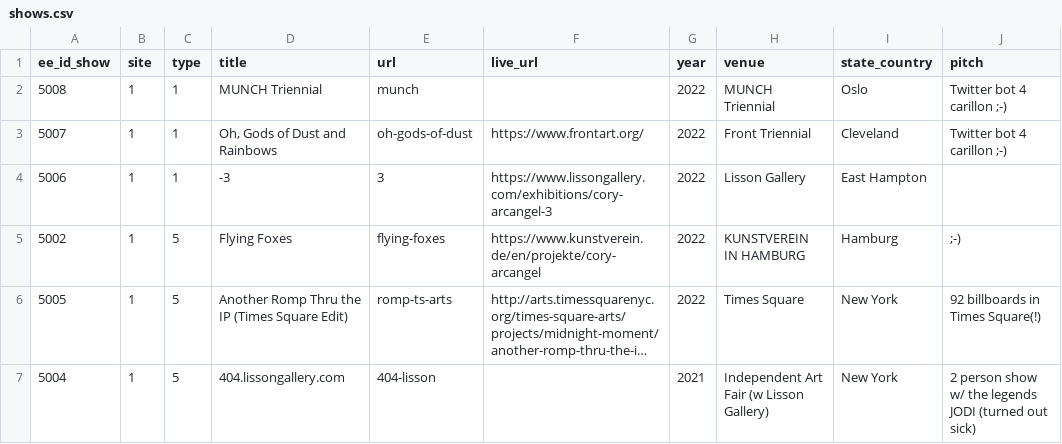
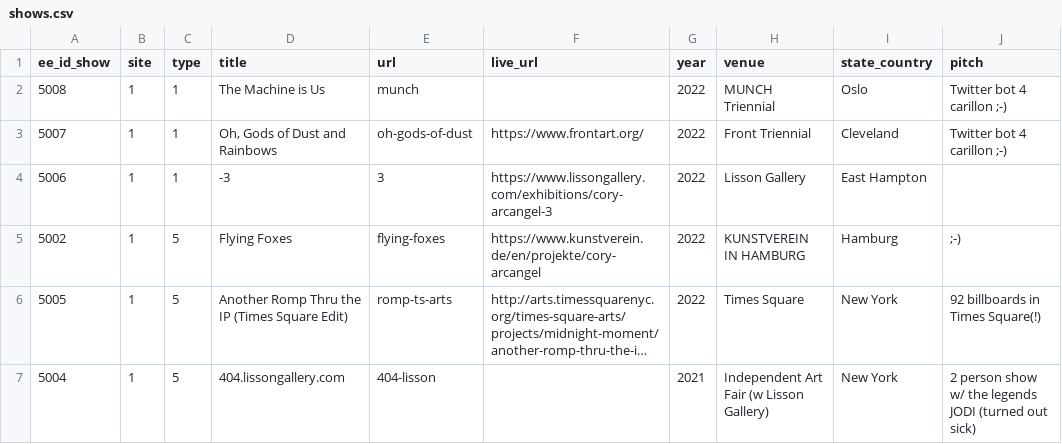
Before and after one commit to coryarcangel/coryarcangel.com, a CSV file: _data/shows.csv, drawn as a sheet; only a part is shown; long unchanged cells end in …; the diff names each change by its address in the sheet, - before the commit and + after, or states it on an @@ line.

```diff
--- a/_data/shows.csv
+++ b/_data/shows.csv
-D2 (title): MUNCH Triennial
+D2 (title): The Machine is Us
```
Also changed, not shown: _data/things.csv, 5 other files.
